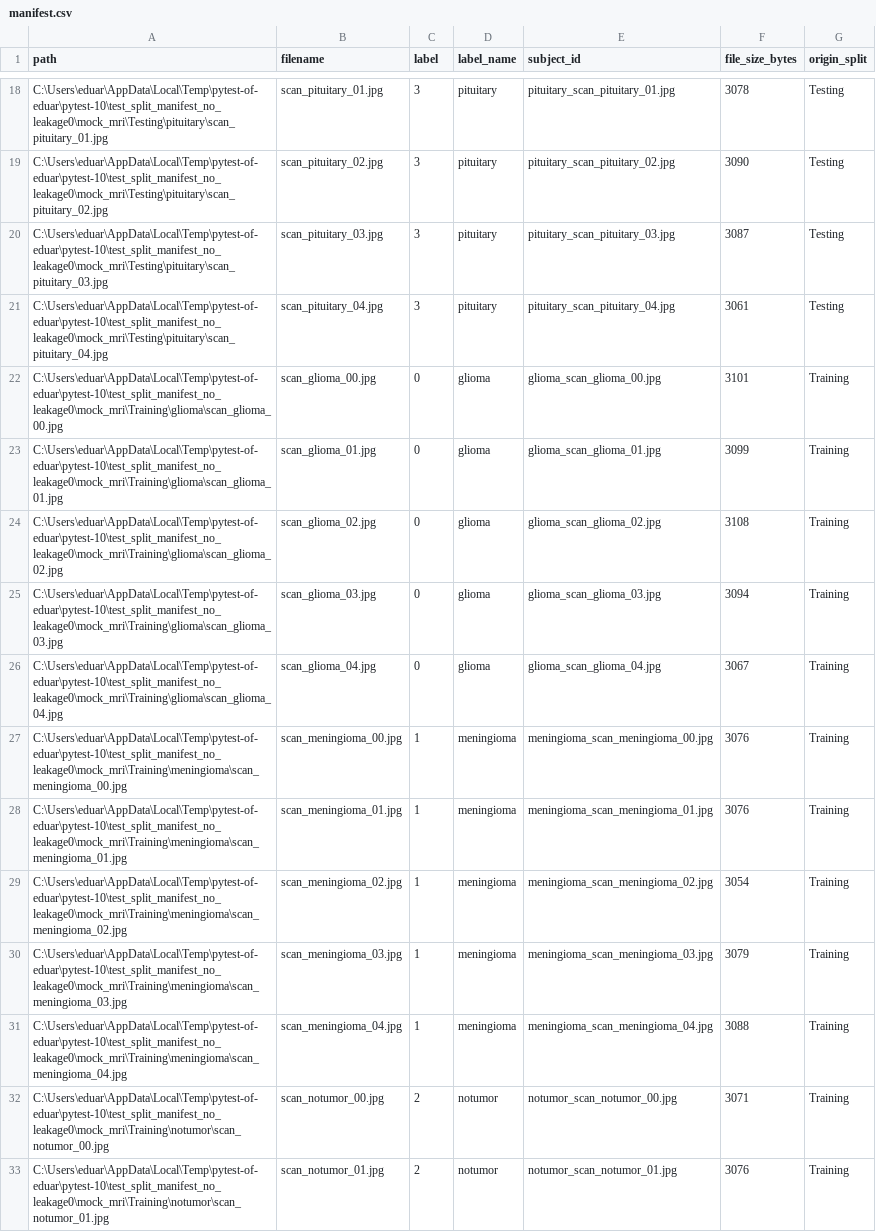
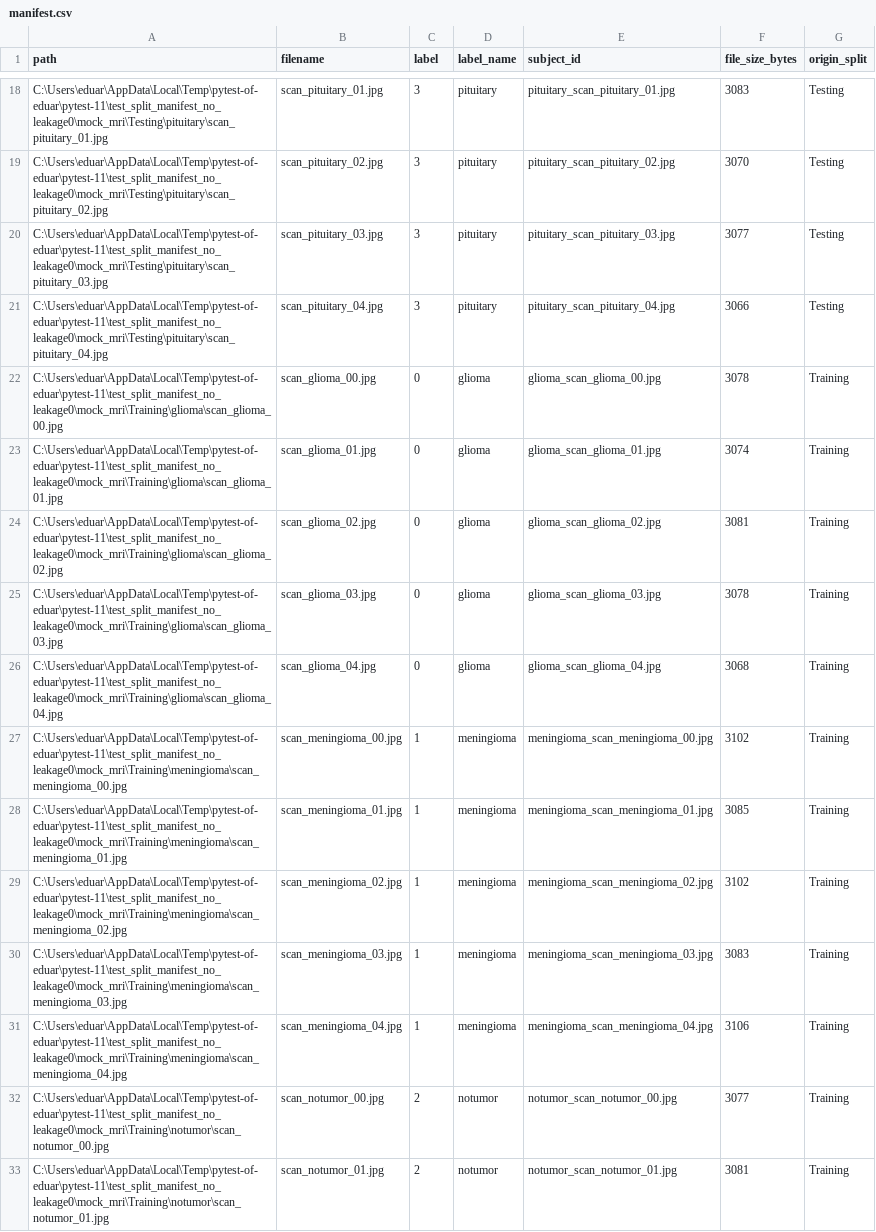
Before and after one commit to EduardCY/m3-proyecto-final-databricks-ia, a CSV file: data/manifest.csv, drawn as a sheet; only a part is shown, gaps mark what is left out; the diff covers the shown part only; the diff names each change by its address in the sheet, - before the commit and + after, or states it on an @@ line.

```diff
--- a/data/manifest.csv
+++ b/data/manifest.csv
-A18 (path): C:\Users\eduar\AppData\Local\Temp\pytest-of-eduar\pytest-10\test_split_manifest_no_leakage0\mock_mri\Testing\pituitary\scan_pituitary_01.jpg
+A18 (path): C:\Users\eduar\AppData\Local\Temp\pytest-of-eduar\pytest-11\test_split_manifest_no_leakage0\mock_mri\Testing\pituitary\scan_pituitary_01.jpg
-F18 (file_size_bytes): 3078
+F18 (file_size_bytes): 3083
-A19 (path): C:\Users\eduar\AppData\Local\Temp\pytest-of-eduar\pytest-10\test_split_manifest_no_leakage0\mock_mri\Testing\pituitary\scan_pituitary_02.jpg
+A19 (path): C:\Users\eduar\AppData\Local\Temp\pytest-of-eduar\pytest-11\test_split_manifest_no_leakage0\mock_mri\Testing\pituitary\scan_pituitary_02.jpg
-F19 (file_size_bytes): 3090
+F19 (file_size_bytes): 3070
-A20 (path): C:\Users\eduar\AppData\Local\Temp\pytest-of-eduar\pytest-10\test_split_manifest_no_leakage0\mock_mri\Testing\pituitary\scan_pituitary_03.jpg
+A20 (path): C:\Users\eduar\AppData\Local\Temp\pytest-of-eduar\pytest-11\test_split_manifest_no_leakage0\mock_mri\Testing\pituitary\scan_pituitary_03.jpg
-F20 (file_size_bytes): 3087
+F20 (file_size_bytes): 3077
-A21 (path): C:\Users\eduar\AppData\Local\Temp\pytest-of-eduar\pytest-10\test_split_manifest_no_leakage0\mock_mri\Testing\pituitary\scan_pituitary_04.jpg
+A21 (path): C:\Users\eduar\AppData\Local\Temp\pytest-of-eduar\pytest-11\test_split_manifest_no_leakage0\mock_mri\Testing\pituitary\scan_pituitary_04.jpg
-F21 (file_size_bytes): 3061
+F21 (file_size_bytes): 3066
-A22 (path): C:\Users\eduar\AppData\Local\Temp\pytest-of-eduar\pytest-10\test_split_manifest_no_leakage0\mock_mri\Training\glioma\scan_glioma_00.jpg
+A22 (path): C:\Users\eduar\AppData\Local\Temp\pytest-of-eduar\pytest-11\test_split_manifest_no_leakage0\mock_mri\Training\glioma\scan_glioma_00.jpg
-F22 (file_size_bytes): 3101
+F22 (file_size_bytes): 3078
-A23 (path): C:\Users\eduar\AppData\Local\Temp\pytest-of-eduar\pytest-10\test_split_manifest_no_leakage0\mock_mri\Training\glioma\scan_glioma_01.jpg
+A23 (path): C:\Users\eduar\AppData\Local\Temp\pytest-of-eduar\pytest-11\test_split_manifest_no_leakage0\mock_mri\Training\glioma\scan_glioma_01.jpg
-F23 (file_size_bytes): 3099
+F23 (file_size_bytes): 3074
-A24 (path): C:\Users\eduar\AppData\Local\Temp\pytest-of-eduar\pytest-10\test_split_manifest_no_leakage0\mock_mri\Training\glioma\scan_glioma_02.jpg
+A24 (path): C:\Users\eduar\AppData\Local\Temp\pytest-of-eduar\pytest-11\test_split_manifest_no_leakage0\mock_mri\Training\glioma\scan_glioma_02.jpg
-F24 (file_size_bytes): 3108
+F24 (file_size_bytes): 3081
-A25 (path): C:\Users\eduar\AppData\Local\Temp\pytest-of-eduar\pytest-10\test_split_manifest_no_leakage0\mock_mri\Training\glioma\scan_glioma_03.jpg
+A25 (path): C:\Users\eduar\AppData\Local\Temp\pytest-of-eduar\pytest-11\test_split_manifest_no_leakage0\mock_mri\Training\glioma\scan_glioma_03.jpg
-F25 (file_size_bytes): 3094
+F25 (file_size_bytes): 3078
-A26 (path): C:\Users\eduar\AppData\Local\Temp\pytest-of-eduar\pytest-10\test_split_manifest_no_leakage0\mock_mri\Training\glioma\scan_glioma_04.jpg
+A26 (path): C:\Users\eduar\AppData\Local\Temp\pytest-of-eduar\pytest-11\test_split_manifest_no_leakage0\mock_mri\Training\glioma\scan_glioma_04.jpg
-F26 (file_size_bytes): 3067
+F26 (file_size_bytes): 3068
-A27 (path): C:\Users\eduar\AppData\Local\Temp\pytest-of-eduar\pytest-10\test_split_manifest_no_leakage0\mock_mri\Training\meningioma\scan_meningioma_00.jpg
+A27 (path): C:\Users\eduar\AppData\Local\Temp\pytest-of-eduar\pytest-11\test_split_manifest_no_leakage0\mock_mri\Training\meningioma\scan_meningioma_00.jpg
-F27 (file_size_bytes): 3076
+F27 (file_size_bytes): 3102
-A28 (path): C:\Users\eduar\AppData\Local\Temp\pytest-of-eduar\pytest-10\test_split_manifest_no_leakage0\mock_mri\Training\meningioma\scan_meningioma_01.jpg
+A28 (path): C:\Users\eduar\AppData\Local\Temp\pytest-of-eduar\pytest-11\test_split_manifest_no_leakage0\mock_mri\Training\meningioma\scan_meningioma_01.jpg
-F28 (file_size_bytes): 3076
+F28 (file_size_bytes): 3085
-A29 (path): C:\Users\eduar\AppData\Local\Temp\pytest-of-eduar\pytest-10\test_split_manifest_no_leakage0\mock_mri\Training\meningioma\scan_meningioma_02.jpg
+A29 (path): C:\Users\eduar\AppData\Local\Temp\pytest-of-eduar\pytest-11\test_split_manifest_no_leakage0\mock_mri\Training\meningioma\scan_meningioma_02.jpg
-F29 (file_size_bytes): 3054
+F29 (file_size_bytes): 3102
-A30 (path): C:\Users\eduar\AppData\Local\Temp\pytest-of-eduar\pytest-10\test_split_manifest_no_leakage0\mock_mri\Training\meningioma\scan_meningioma_03.jpg
+A30 (path): C:\Users\eduar\AppData\Local\Temp\pytest-of-eduar\pytest-11\test_split_manifest_no_leakage0\mock_mri\Training\meningioma\scan_meningioma_03.jpg
-F30 (file_size_bytes): 3079
+F30 (file_size_bytes): 3083
-A31 (path): C:\Users\eduar\AppData\Local\Temp\pytest-of-eduar\pytest-10\test_split_manifest_no_leakage0\mock_mri\Training\meningioma\scan_meningioma_04.jpg
+A31 (path): C:\Users\eduar\AppData\Local\Temp\pytest-of-eduar\pytest-11\test_split_manifest_no_leakage0\mock_mri\Training\meningioma\scan_meningioma_04.jpg
-F31 (file_size_bytes): 3088
+F31 (file_size_bytes): 3106
-A32 (path): C:\Users\eduar\AppData\Local\Temp\pytest-of-eduar\pytest-10\test_split_manifest_no_leakage0\mock_mri\Training\notumor\scan_notumor_00.jpg
+A32 (path): C:\Users\eduar\AppData\Local\Temp\pytest-of-eduar\pytest-11\test_split_manifest_no_leakage0\mock_mri\Training\notumor\scan_notumor_00.jpg
-F32 (file_size_bytes): 3071
+F32 (file_size_bytes): 3077
-A33 (path): C:\Users\eduar\AppData\Local\Temp\pytest-of-eduar\pytest-10\test_split_manifest_no_leakage0\mock_mri\Training\notumor\scan_notumor_01.jpg
+A33 (path): C:\Users\eduar\AppData\Local\Temp\pytest-of-eduar\pytest-11\test_split_manifest_no_leakage0\mock_mri\Training\notumor\scan_notumor_01.jpg
-F33 (file_size_bytes): 3076
+F33 (file_size_bytes): 3081
```
Also changed, not shown: 47 edited cells elsewhere in this file, data/manifest_split.csv, 6 other files.
